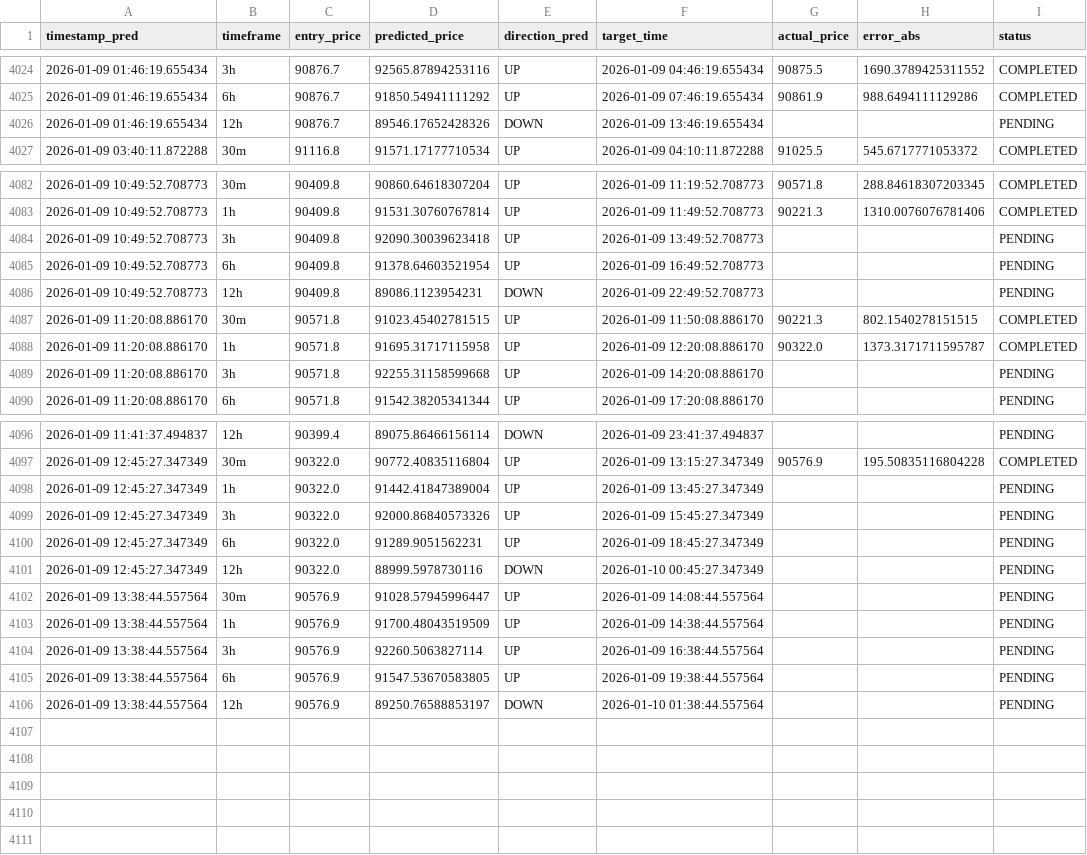
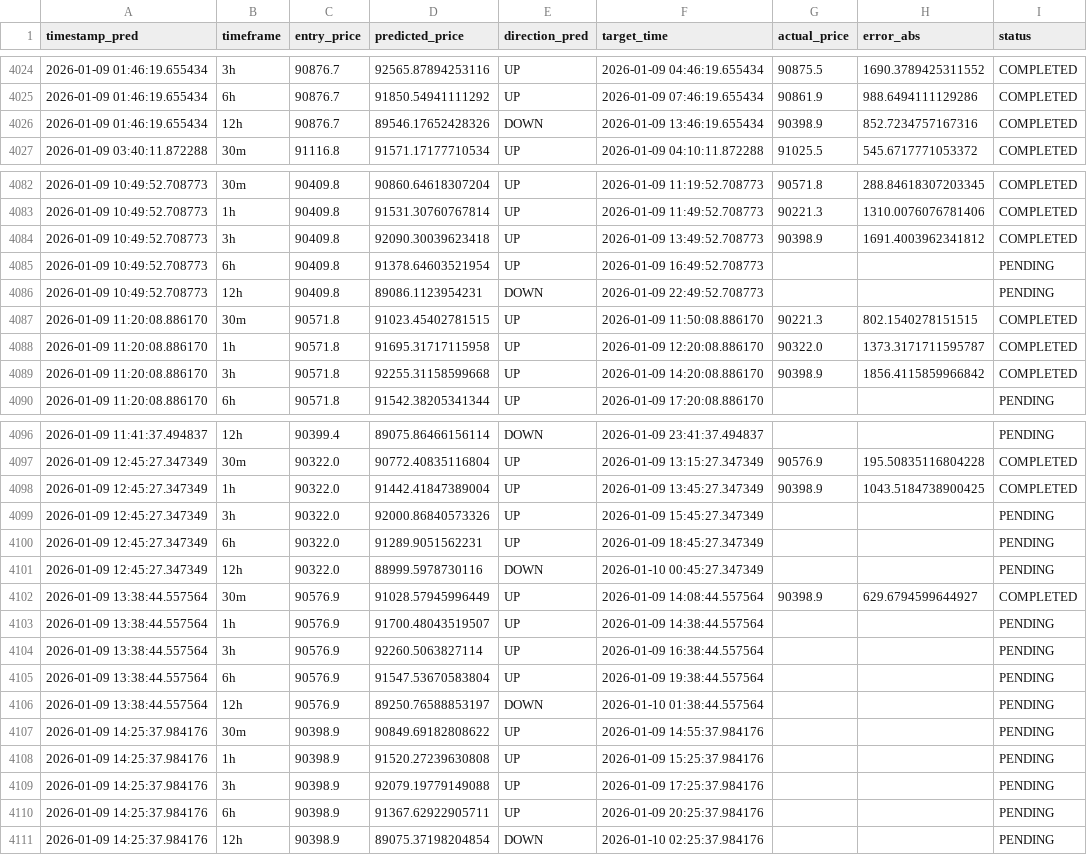
Before and after one commit to marchelo23/btc-live-test-private, a CSV file: bitacora_new_models.csv, drawn as a sheet; only a part is shown, gaps mark what is left out; the diff covers the shown part only.

```diff
--- a/bitacora_new_models.csv
+++ b/bitacora_new_models.csv
@@ -4025,3 +4025,3 @@ timestamp_pred,timeframe,entry_price,predicted_price,direction_pred,target_time,
 2026-01-09 01:46:19.655434,6h,90876.7,91850.54941111292,UP,2026-01-09 07:46:19.655434,90861.9,988.6494111129286,COMPLETED
-2026-01-09 01:46:19.655434,12h,90876.7,89546.17652428326,DOWN,2026-01-09 13:46:19.655434,,,PENDING
+2026-01-09 01:46:19.655434,12h,90876.7,89546.17652428326,DOWN,2026-01-09 13:46:19.655434,90398.9,852.7234757167316,COMPLETED
 2026-01-09 03:40:11.872288,30m,91116.8,91571.17177710534,UP,2026-01-09 04:10:11.872288,91025.5,545.6717771053372,COMPLETED
@@ -4083,3 +4083,3 @@ timestamp_pred,timeframe,entry_price,predicted_price,direction_pred,target_time,
 2026-01-09 10:49:52.708773,1h,90409.8,91531.30760767814,UP,2026-01-09 11:49:52.708773,90221.3,1310.0076076781406,COMPLETED
-2026-01-09 10:49:52.708773,3h,90409.8,92090.30039623418,UP,2026-01-09 13:49:52.708773,,,PENDING
+2026-01-09 10:49:52.708773,3h,90409.8,92090.30039623418,UP,2026-01-09 13:49:52.708773,90398.9,1691.4003962341812,COMPLETED
 2026-01-09 10:49:52.708773,6h,90409.8,91378.64603521954,UP,2026-01-09 16:49:52.708773,,,PENDING
@@ -4088,3 +4088,3 @@ timestamp_pred,timeframe,entry_price,predicted_price,direction_pred,target_time,
 2026-01-09 11:20:08.886170,1h,90571.8,91695.31717115958,UP,2026-01-09 12:20:08.886170,90322.0,1373.3171711595787,COMPLETED
-2026-01-09 11:20:08.886170,3h,90571.8,92255.31158599668,UP,2026-01-09 14:20:08.886170,,,PENDING
+2026-01-09 11:20:08.886170,3h,90571.8,92255.31158599668,UP,2026-01-09 14:20:08.886170,90398.9,1856.4115859966842,COMPLETED
 2026-01-09 11:20:08.886170,6h,90571.8,91542.38205341344,UP,2026-01-09 17:20:08.886170,,,PENDING
@@ -4097,3 +4097,3 @@ timestamp_pred,timeframe,entry_price,predicted_price,direction_pred,target_time,
 2026-01-09 12:45:27.347349,30m,90322.0,90772.40835116804,UP,2026-01-09 13:15:27.347349,90576.9,195.50835116804228,COMPLETED
-2026-01-09 12:45:27.347349,1h,90322.0,91442.41847389004,UP,2026-01-09 13:45:27.347349,,,PENDING
+2026-01-09 12:45:27.347349,1h,90322.0,91442.41847389004,UP,2026-01-09 13:45:27.347349,90398.9,1043.5184738900425,COMPLETED
 2026-01-09 12:45:27.347349,3h,90322.0,92000.86840573326,UP,2026-01-09 15:45:27.347349,,,PENDING
@@ -4101,6 +4101,11 @@ timestamp_pred,timeframe,entry_price,predicted_price,direction_pred,target_time,
 2026-01-09 12:45:27.347349,12h,90322.0,88999.5978730116,DOWN,2026-01-10 00:45:27.347349,,,PENDING
-2026-01-09 13:38:44.557564,30m,90576.9,91028.57945996447,UP,2026-01-09 14:08:44.557564,,,PENDING
-2026-01-09 13:38:44.557564,1h,90576.9,91700.48043519509,UP,2026-01-09 14:38:44.557564,,,PENDING
+2026-01-09 13:38:44.557564,30m,90576.9,91028.57945996449,UP,2026-01-09 14:08:44.557564,90398.9,629.6794599644927,COMPLETED
+2026-01-09 13:38:44.557564,1h,90576.9,91700.48043519507,UP,2026-01-09 14:38:44.557564,,,PENDING
 2026-01-09 13:38:44.557564,3h,90576.9,92260.5063827114,UP,2026-01-09 16:38:44.557564,,,PENDING
-2026-01-09 13:38:44.557564,6h,90576.9,91547.53670583805,UP,2026-01-09 19:38:44.557564,,,PENDING
+2026-01-09 13:38:44.557564,6h,90576.9,91547.53670583804,UP,2026-01-09 19:38:44.557564,,,PENDING
 2026-01-09 13:38:44.557564,12h,90576.9,89250.76588853197,DOWN,2026-01-10 01:38:44.557564,,,PENDING
+2026-01-09 14:25:37.984176,30m,90398.9,90849.69182808622,UP,2026-01-09 14:55:37.984176,,,PENDING
+2026-01-09 14:25:37.984176,1h,90398.9,91520.27239630808,UP,2026-01-09 15:25:37.984176,,,PENDING
+2026-01-09 14:25:37.984176,3h,90398.9,92079.19779149088,UP,2026-01-09 17:25:37.984176,,,PENDING
+2026-01-09 14:25:37.984176,6h,90398.9,91367.62922905711,UP,2026-01-09 20:25:37.984176,,,PENDING
+2026-01-09 14:25:37.984176,12h,90398.9,89075.37198204854,DOWN,2026-01-10 02:25:37.984176,,,PENDING
```
Also changed, not shown: 3 edited cells elsewhere in this file.
